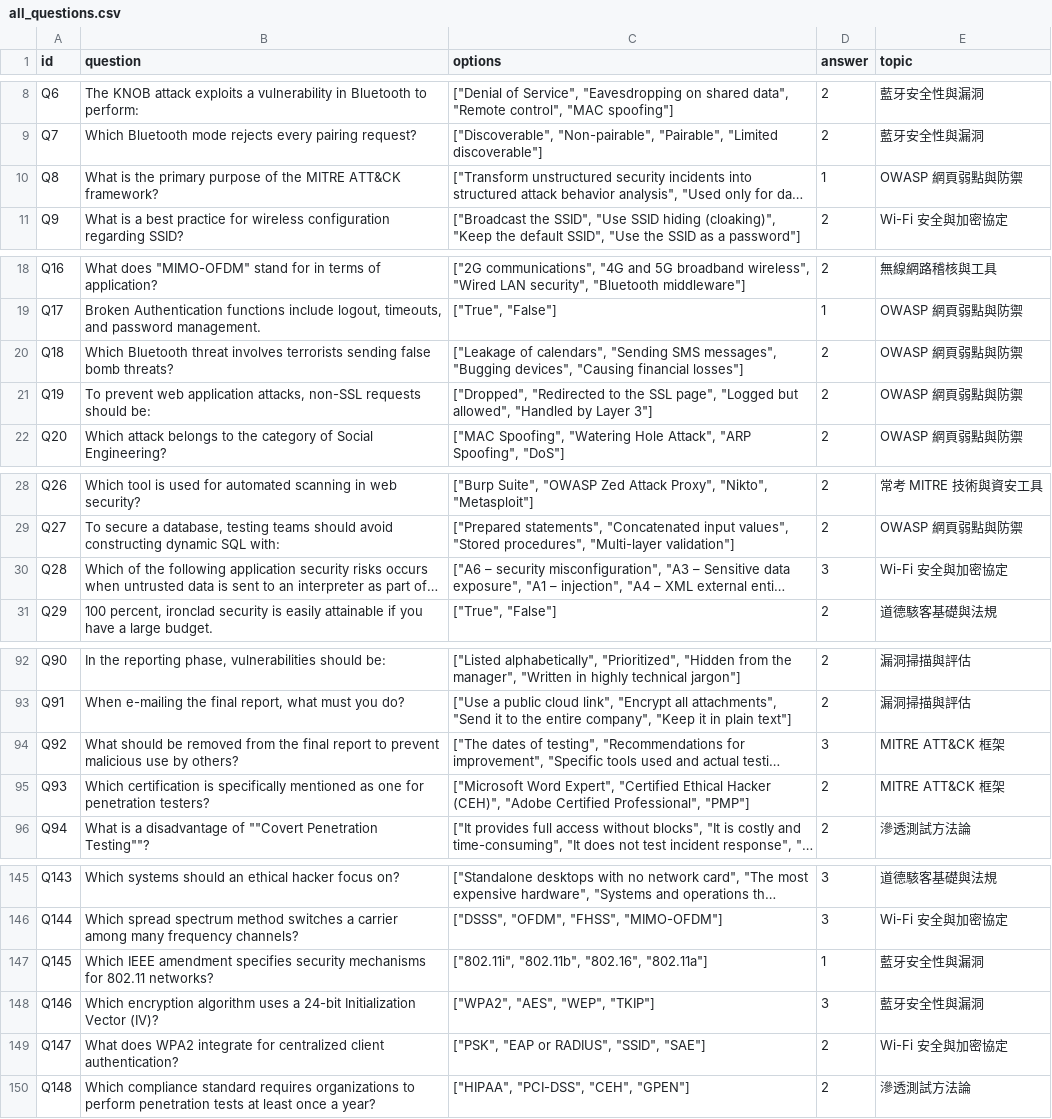
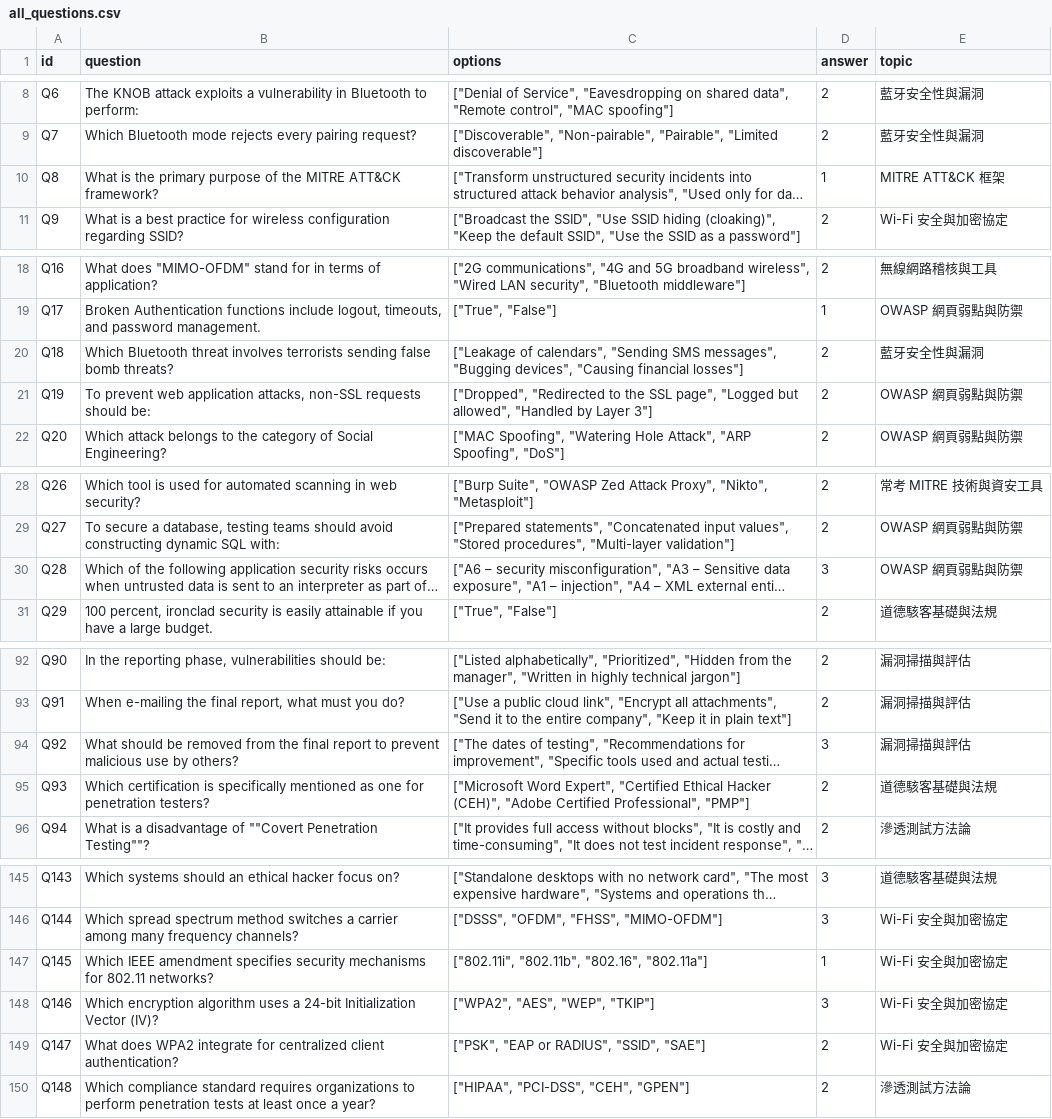
Before and after one commit to Purp1eSheep/hackerFinal, a CSV file: assets/data/all_questions.csv, drawn as a sheet; only a part is shown, gaps mark what is left out; long unchanged cells end in …; the diff covers the shown part only; the diff names each change by its address in the sheet, - before the commit and + after, or states it on an @@ line.

```diff
--- a/assets/data/all_questions.csv
+++ b/assets/data/all_questions.csv
-E10 (topic): OWASP 網頁弱點與防禦
+E10 (topic): MITRE ATT&CK 框架
-E20 (topic): OWASP 網頁弱點與防禦
+E20 (topic): 藍牙安全性與漏洞
-E30 (topic): Wi-Fi 安全與加密協定
+E30 (topic): OWASP 網頁弱點與防禦
-E94 (topic): MITRE ATT&CK 框架
+E94 (topic): 漏洞掃描與評估
-E95 (topic): MITRE ATT&CK 框架
+E95 (topic): 道德駭客基礎與法規
-E147:E148 (topic): 藍牙安全性與漏洞
+E147:E148 (topic): Wi-Fi 安全與加密協定
```
Also changed, not shown: 1 edited cell elsewhere in this file, 5 other files.
